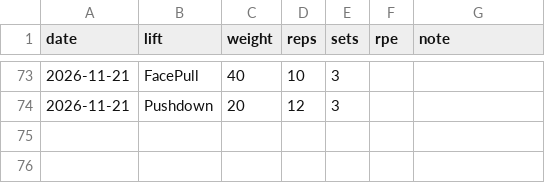
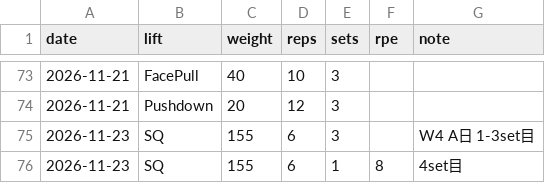
Before and after one commit to shunyebanye-arch/RPE-calc, a CSV file: training_log/sets.csv, drawn as a sheet; only a part is shown, gaps mark what is left out.

```diff
--- a/training_log/sets.csv
+++ b/training_log/sets.csv
@@ -74 +74,3 @@ date,lift,weight,reps,sets,rpe,note
 2026-11-21,Pushdown,20,12,3,,
+2026-11-23,SQ,155,6,3,,W4 A日 1-3set目
+2026-11-23,SQ,155,6,1,8,4set目
```
Also changed, not shown: 1 other file.
